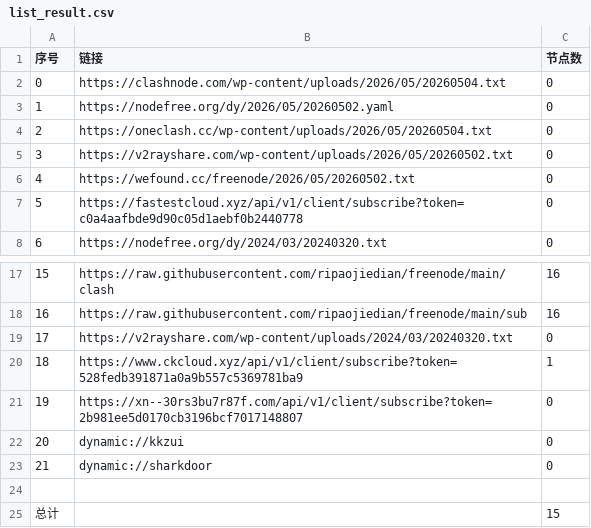
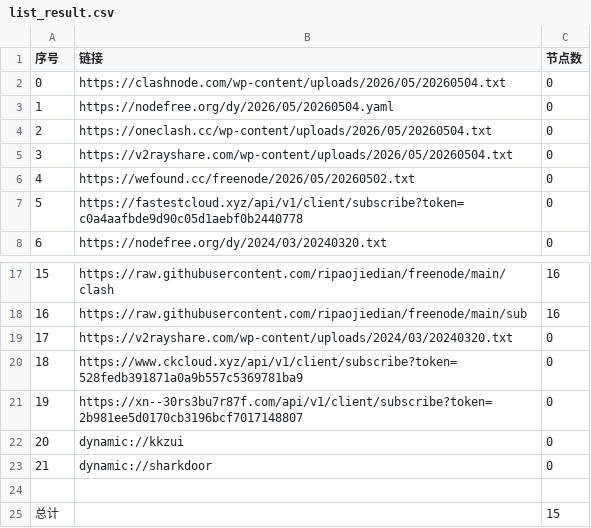
Before and after one commit to lyxgmxit/AutoMergePublicNodes, a CSV file: list_result.csv, drawn as a sheet; only a part is shown, gaps mark what is left out.

```diff
--- a/list_result.csv
+++ b/list_result.csv
@@ -2,5 +2,5 @@
 0,https://clashnode.com/wp-content/uploads/2026/05/20260504.txt,0
-1,https://nodefree.org/dy/2026/05/20260502.yaml,0
+1,https://nodefree.org/dy/2026/05/20260504.yaml,0
 2,https://oneclash.cc/wp-content/uploads/2026/05/20260504.txt,0
-3,https://v2rayshare.com/wp-content/uploads/2026/05/20260502.txt,0
+3,https://v2rayshare.com/wp-content/uploads/2026/05/20260504.txt,0
 4,https://wefound.cc/freenode/2026/05/20260502.txt,0
@@ -19,3 +19,3 @@
 17,https://v2rayshare.com/wp-content/uploads/2024/03/20240320.txt,0
-18,https://www.ckcloud.xyz/api/v1/client/subscribe?token=528fedb391871a0a9b557c5369781ba9,1
+18,https://www.ckcloud.xyz/api/v1/client/subscribe?token=528fedb391871a0a9b557c5369781ba9,0
 19,https://xn--30rs3bu7r87f.com/api/v1/client/subscribe?token=2b981ee5d0170cb3196bcf7017148807,0
```
Also changed, not shown: 2 other files.
